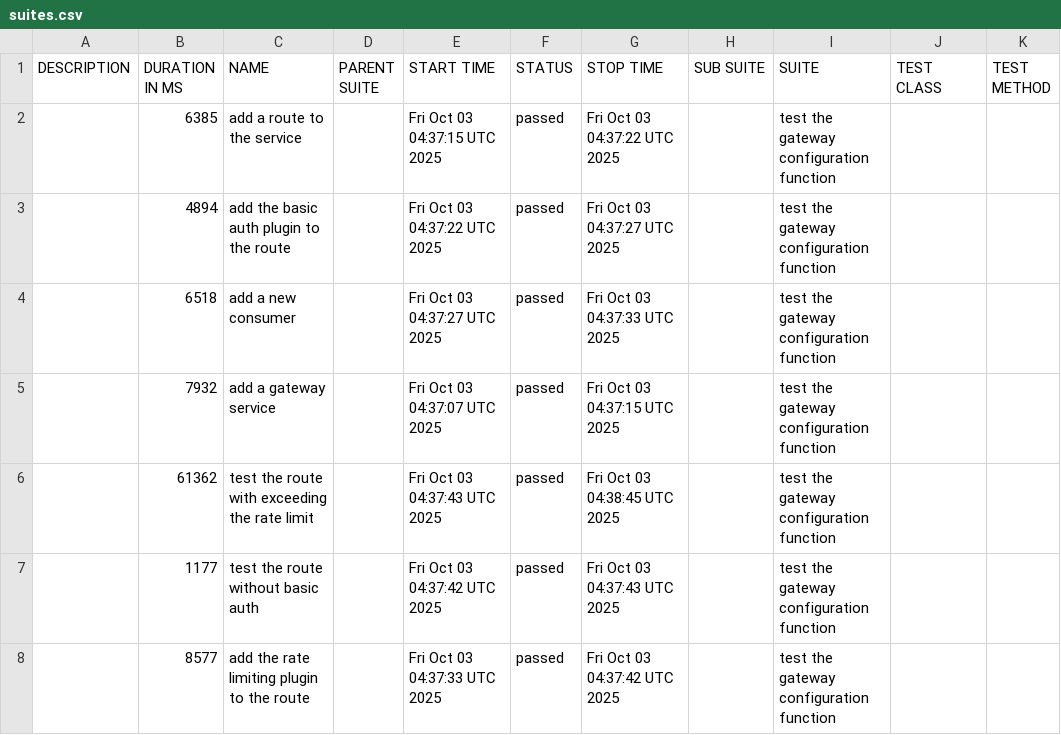
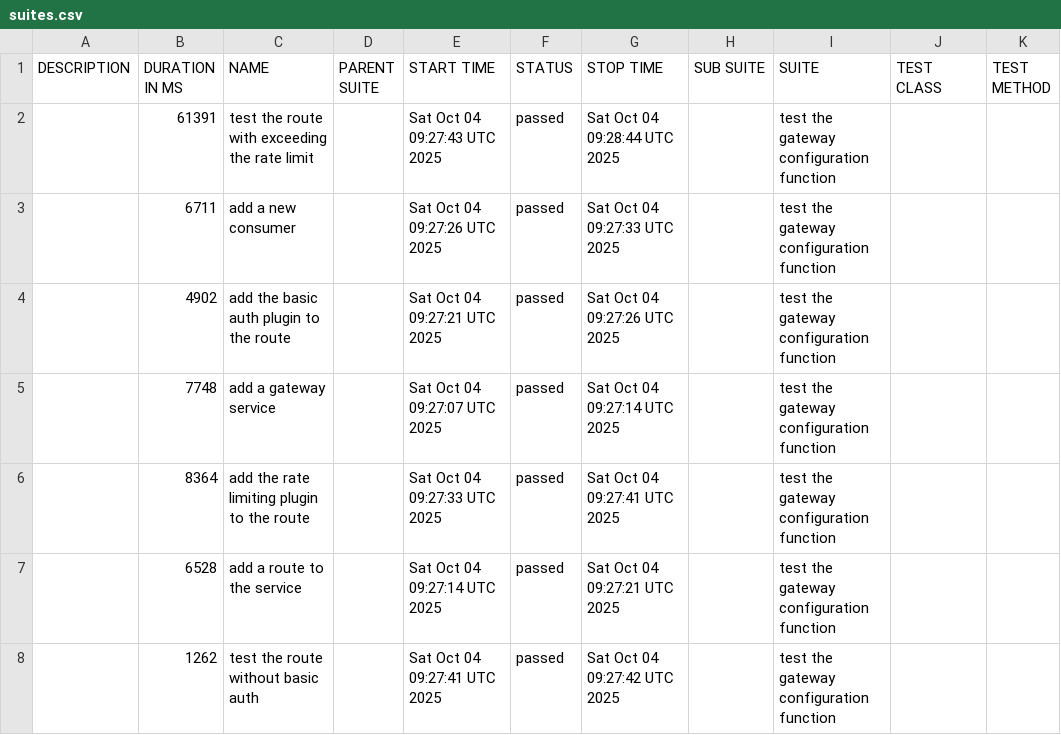
Before and after one commit to hailei-sh/kong-gtw-testing-project, a CSV file: data/suites.csv, drawn as a sheet.

```diff
--- a/data/suites.csv
+++ b/data/suites.csv
@@ -1,8 +1,8 @@
 "DESCRIPTION","DURATION IN MS","NAME","PARENT SUITE","START TIME","STATUS","STOP TIME","SUB SUITE","SUITE","TEST CLASS","TEST METHOD"
-"","6385","add a route to the service","","Fri Oct 03 04:37:15 UTC 2025","passed","Fri Oct 03 04:37:22 UTC 2025","","test the gateway configuration function","",""
-"","4894","add the basic auth plugin to the route","","Fri Oct 03 04:37:22 UTC 2025","passed","Fri Oct 03 04:37:27 UTC 2025","","test the gateway configuration function","",""
-"","6518","add a new consumer","","Fri Oct 03 04:37:27 UTC 2025","passed","Fri Oct 03 04:37:33 UTC 2025","","test the gateway configuration function","",""
-"","7932","add a gateway service","","Fri Oct 03 04:37:07 UTC 2025","passed","Fri Oct 03 04:37:15 UTC 2025","","test the gateway configuration function","",""
-"","61362","test the route with exceeding the rate limit","","Fri Oct 03 04:37:43 UTC 2025","passed","Fri Oct 03 04:38:45 UTC 2025","","test the gateway configuration function","",""
-"","1177","test the route without basic auth","","Fri Oct 03 04:37:42 UTC 2025","passed","Fri Oct 03 04:37:43 UTC 2025","","test the gateway configuration function","",""
-"","8577","add the rate limiting plugin to the route","","Fri Oct 03 04:37:33 UTC 2025","passed","Fri Oct 03 04:37:42 UTC 2025","","test the gateway configuration function","",""
+"","61391","test the route with exceeding the rate limit","","Sat Oct 04 09:27:43 UTC 2025","passed","Sat Oct 04 09:28:44 UTC 2025","","test the gateway configuration function","",""
+"","6711","add a new consumer","","Sat Oct 04 09:27:26 UTC 2025","passed","Sat Oct 04 09:27:33 UTC 2025","","test the gateway configuration function","",""
+"","4902","add the basic auth plugin to the route","","Sat Oct 04 09:27:21 UTC 2025","passed","Sat Oct 04 09:27:26 UTC 2025","","test the gateway configuration function","",""
+"","7748","add a gateway service","","Sat Oct 04 09:27:07 UTC 2025","passed","Sat Oct 04 09:27:14 UTC 2025","","test the gateway configuration function","",""
+"","8364","add the rate limiting plugin to the route","","Sat Oct 04 09:27:33 UTC 2025","passed","Sat Oct 04 09:27:41 UTC 2025","","test the gateway configuration function","",""
+"","6528","add a route to the service","","Sat Oct 04 09:27:14 UTC 2025","passed","Sat Oct 04 09:27:21 UTC 2025","","test the gateway configuration function","",""
+"","1262","test the route without basic auth","","Sat Oct 04 09:27:41 UTC 2025","passed","Sat Oct 04 09:27:42 UTC 2025","","test the gateway configuration function","",""
```
Also changed, not shown: 22 other files.
